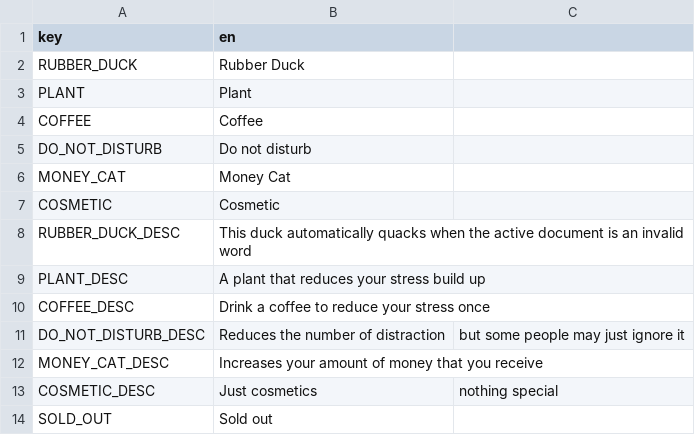
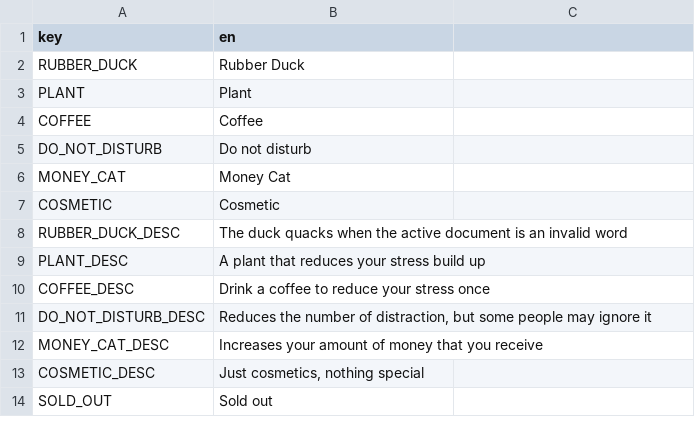
Before and after one commit to kuma-gee/office-overload, a CSV file: godot/translations.csv, drawn as a sheet.

```diff
--- a/godot/translations.csv
+++ b/godot/translations.csv
@@ -7,8 +7,8 @@ MONEY_CAT,Money Cat
 COSMETIC,Cosmetic
-RUBBER_DUCK_DESC,This duck automatically quacks when the active document is an invalid word
+RUBBER_DUCK_DESC,The duck quacks when the active document is an invalid word
 PLANT_DESC,A plant that reduces your stress build up
 COFFEE_DESC,Drink a coffee to reduce your stress once
-DO_NOT_DISTURB_DESC,Reduces the number of distraction, but some people may just ignore it
+DO_NOT_DISTURB_DESC,"Reduces the number of distraction, but some people may ignore it"
 MONEY_CAT_DESC,Increases your amount of money that you receive
-COSMETIC_DESC,Just cosmetics, nothing special
+COSMETIC_DESC,"Just cosmetics, nothing special"
 SOLD_OUT,Sold out
```
Also changed, not shown: 25 other files.
